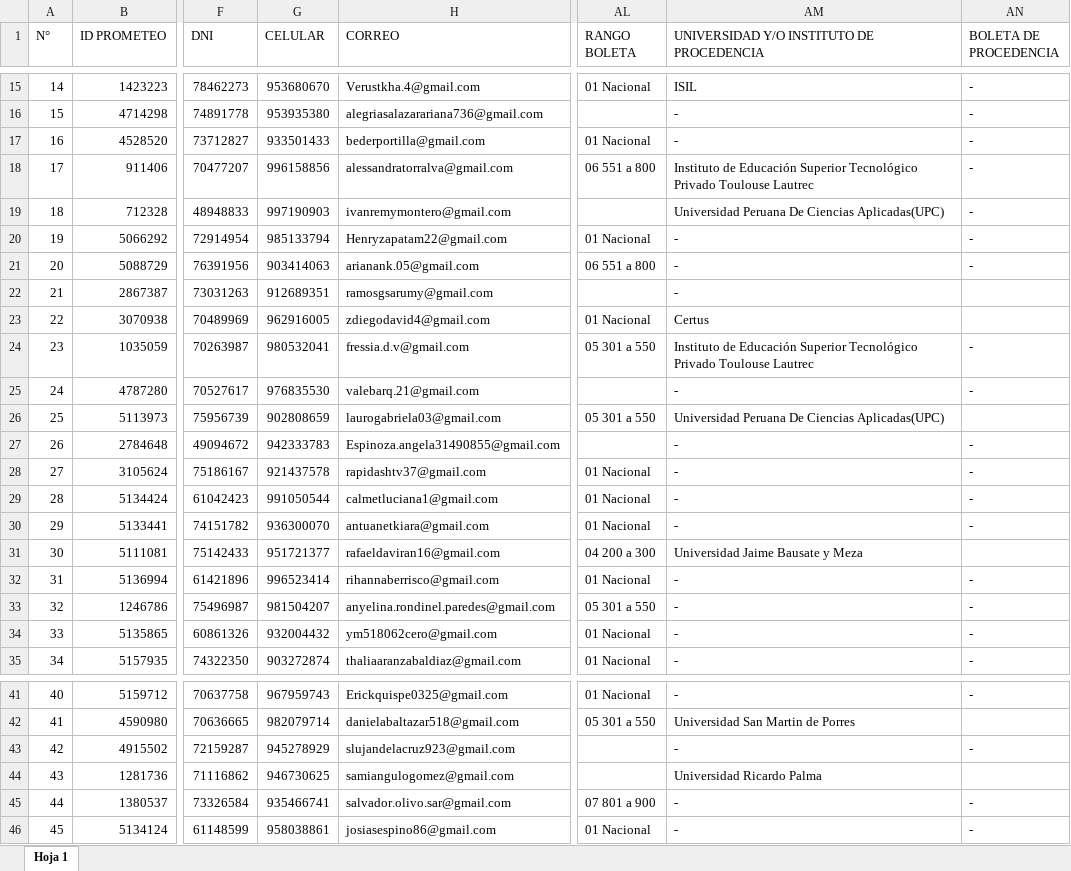
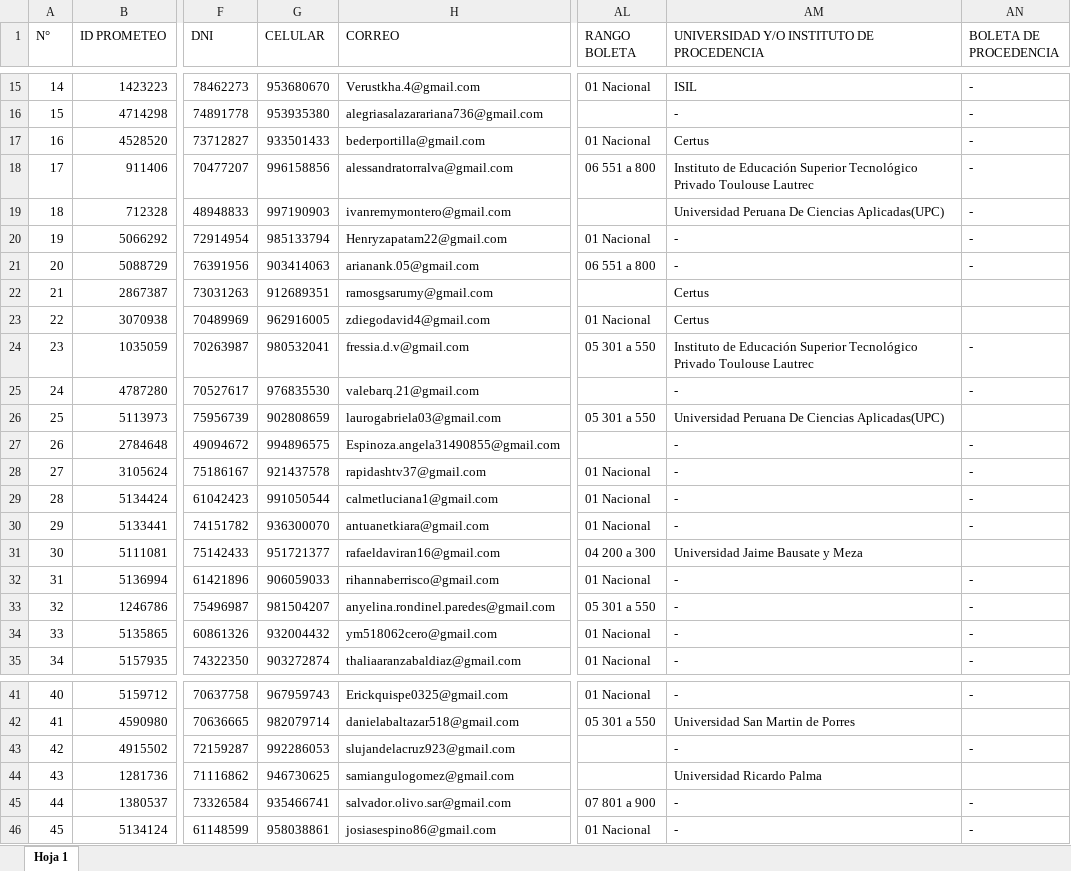
Before and after one commit to Milene29/DASHBOARD_UCAL_25.1, an Excel workbook: DATA_VENTA_25.2.xlsx, sheet Hoja 1, drawn as a sheet; only a part is shown, gaps mark what is left out; values as stored, in another font and other column widths than the file's, no borders; charts and pictures not drawn; the diff covers the shown part only; the diff names each change by its address in the sheet, - before the commit and + after, or states it on an @@ line.

```diff
--- a/DATA_VENTA_25.2.xlsx (sheet Hoja 1)
+++ b/DATA_VENTA_25.2.xlsx (sheet Hoja 1)
-AM17: -
+AM17: Certus
-AM22: -
+AM22: Certus
-G27 (CELULAR): 942333783
+G27 (CELULAR): 994896575
-G32 (CELULAR): 996523414
+G32 (CELULAR): 906059033
-G43 (CELULAR): 945278929
+G43 (CELULAR): 992286053
```
Also changed, not shown: 5 added rows and 15 edited cells elsewhere in this sheet, DATA_VENTA26.1.xlsx, DATA_VENTA_25.1.xlsx, 7 other files.
